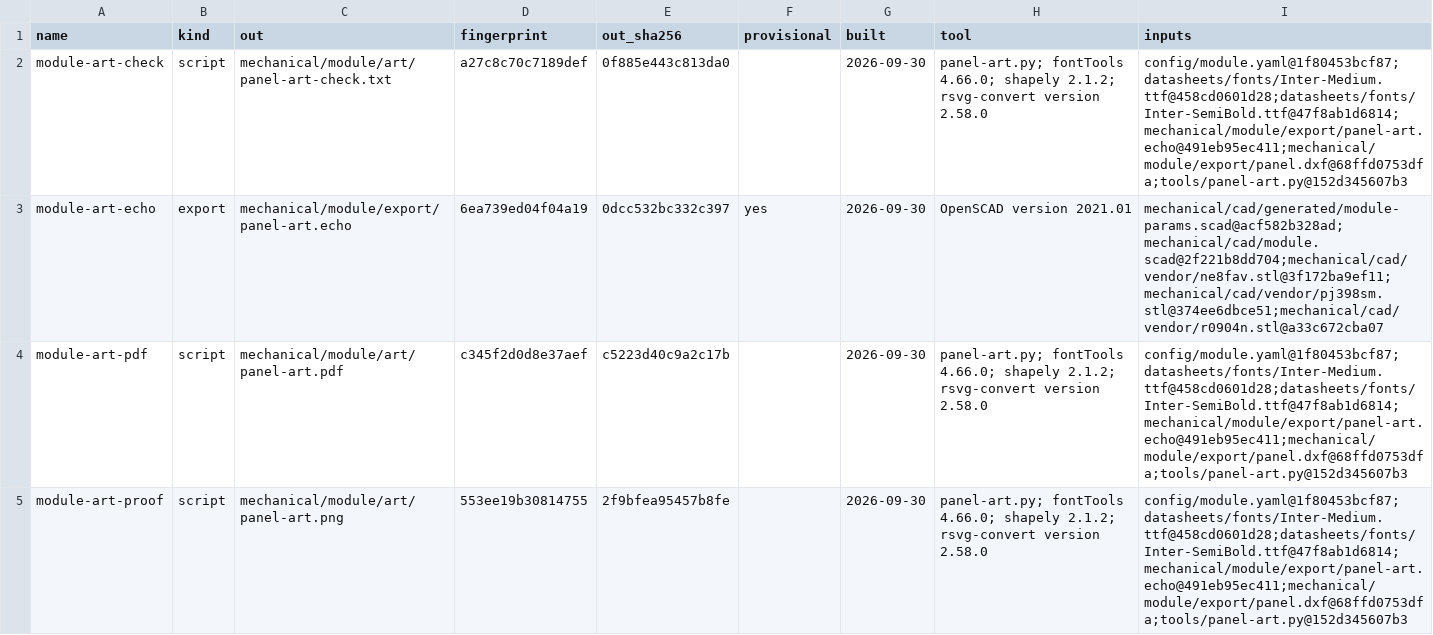
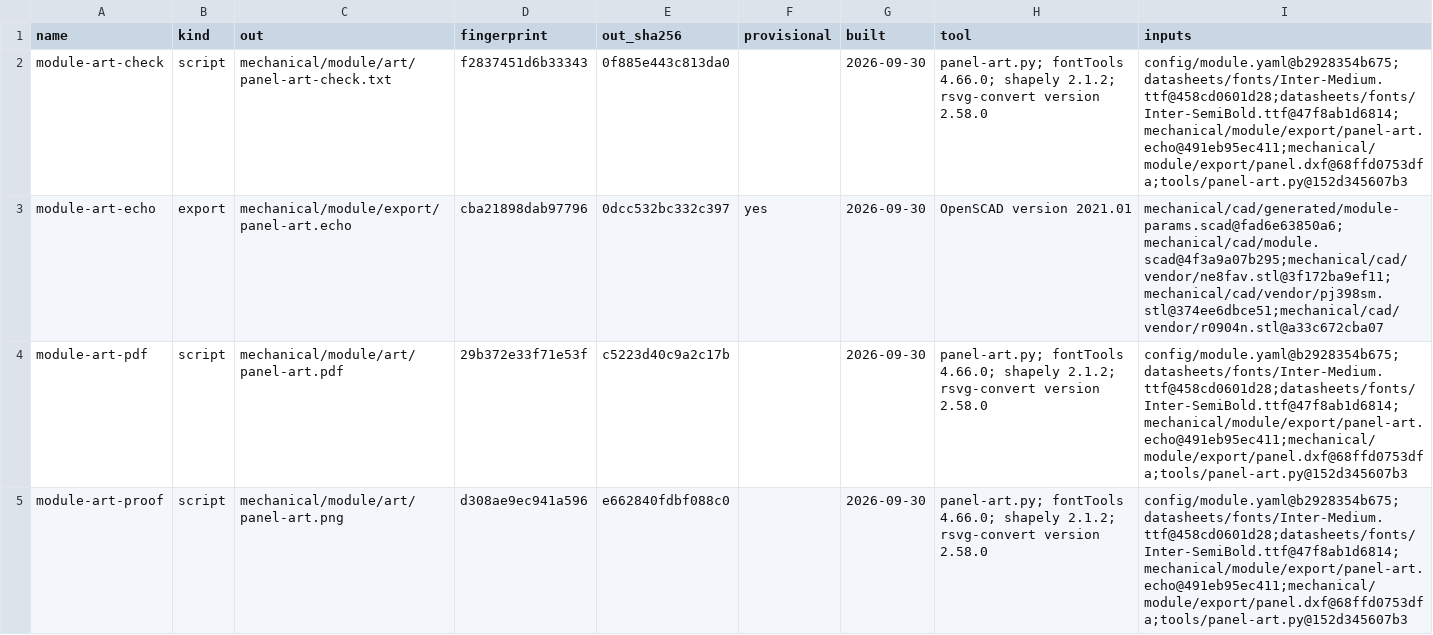
Before and after one commit to jeffmhopkins/Woody, a CSV file: mechanical/module/OUTPUTS.csv, drawn as a sheet; only a part is shown; the diff covers the shown part only.

```diff
--- a/mechanical/module/OUTPUTS.csv
+++ b/mechanical/module/OUTPUTS.csv
@@ -1,5 +1,5 @@
 name,kind,out,fingerprint,out_sha256,provisional,built,tool,inputs
-module-art-check,script,mechanical/module/art/panel-art-check.txt,a27c8c70c7189def,0f885e443c813da0,,2026-09-30,panel-art.py; fontTools 4.66.0; shapely 2.1.2; rsvg-convert version 2.58.0,config/module.yaml@1f80453bcf87;datasheets/fonts/Inter-Medium.ttf@458cd0601d28;datasheets/fonts/Inter-SemiBold.ttf@47f8ab1d6814;mechanical/module/export/panel-art.echo@491eb95ec411;mechanical/module/export/panel.dxf@68ffd0753dfa;tools/panel-art.py@152d345607b3
-module-art-echo,export,mechanical/module/export/panel-art.echo,6ea739ed04f04a19,0dcc532bc332c397,yes,2026-09-30,OpenSCAD version 2021.01,mechanical/cad/generated/module-params.scad@acf582b328ad;mechanical/cad/module.scad@2f221b8dd704;mechanical/cad/vendor/ne8fav.stl@3f172ba9ef11;mechanical/cad/vendor/pj398sm.stl@374ee6dbce51;mechanical/cad/vendor/r0904n.stl@a33c672cba07
-module-art-pdf,script,mechanical/module/art/panel-art.pdf,c345f2d0d8e37aef,c5223d40c9a2c17b,,2026-09-30,panel-art.py; fontTools 4.66.0; shapely 2.1.2; rsvg-convert version 2.58.0,config/module.yaml@1f80453bcf87;datasheets/fonts/Inter-Medium.ttf@458cd0601d28;datasheets/fonts/Inter-SemiBold.ttf@47f8ab1d6814;mechanical/module/export/panel-art.echo@491eb95ec411;mechanical/module/export/panel.dxf@68ffd0753dfa;tools/panel-art.py@152d345607b3
-module-art-proof,script,mechanical/module/art/panel-art.png,553ee19b30814755,2f9bfea95457b8fe,,2026-09-30,panel-art.py; fontTools 4.66.0; shapely 2.1.2; rsvg-convert version 2.58.0,config/module.yaml@1f80453bcf87;datasheets/fonts/Inter-Medium.ttf@458cd0601d28;datasheets/fonts/Inter-SemiBold.ttf@47f8ab1d6814;mechanical/module/export/panel-art.echo@491eb95ec411;mechanical/module/export/panel.dxf@68ffd0753dfa;tools/panel-art.py@152d345607b3
+module-art-check,script,mechanical/module/art/panel-art-check.txt,f2837451d6b33343,0f885e443c813da0,,2026-09-30,panel-art.py; fontTools 4.66.0; shapely 2.1.2; rsvg-convert version 2.58.0,config/module.yaml@b2928354b675;datasheets/fonts/Inter-Medium.ttf@458cd0601d28;datasheets/fonts/Inter-SemiBold.ttf@47f8ab1d6814;mechanical/module/export/panel-art.echo@491eb95ec411;mechanical/module/export/panel.dxf@68ffd0753dfa;tools/panel-art.py@152d345607b3
+module-art-echo,export,mechanical/module/export/panel-art.echo,cba21898dab97796,0dcc532bc332c397,yes,2026-09-30,OpenSCAD version 2021.01,mechanical/cad/generated/module-params.scad@fad6e63850a6;mechanical/cad/module.scad@4f3a9a07b295;mechanical/cad/vendor/ne8fav.stl@3f172ba9ef11;mechanical/cad/vendor/pj398sm.stl@374ee6dbce51;mechanical/cad/vendor/r0904n.stl@a33c672cba07
+module-art-pdf,script,mechanical/module/art/panel-art.pdf,29b372e33f71e53f,c5223d40c9a2c17b,,2026-09-30,panel-art.py; fontTools 4.66.0; shapely 2.1.2; rsvg-convert version 2.58.0,config/module.yaml@b2928354b675;datasheets/fonts/Inter-Medium.ttf@458cd0601d28;datasheets/fonts/Inter-SemiBold.ttf@47f8ab1d6814;mechanical/module/export/panel-art.echo@491eb95ec411;mechanical/module/export/panel.dxf@68ffd0753dfa;tools/panel-art.py@152d345607b3
+module-art-proof,script,mechanical/module/art/panel-art.png,d308ae9ec941a596,e662840fdbf088c0,,2026-09-30,panel-art.py; fontTools 4.66.0; shapely 2.1.2; rsvg-convert version 2.58.0,config/module.yaml@b2928354b675;datasheets/fonts/Inter-Medium.ttf@458cd0601d28;datasheets/fonts/Inter-SemiBold.ttf@47f8ab1d6814;mechanical/module/export/panel-art.echo@491eb95ec411;mechanical/module/export/panel.dxf@68ffd0753dfa;tools/panel-art.py@152d345607b3
```
Also changed, not shown: 25 edited cells elsewhere in this file, 2 other files.
